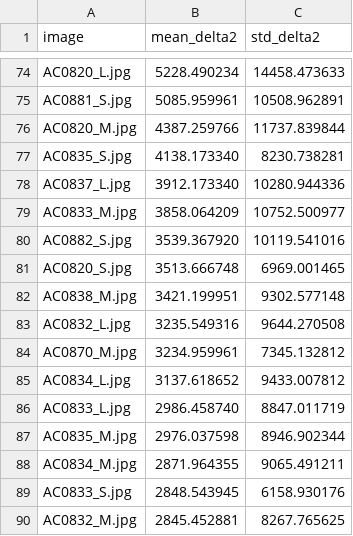
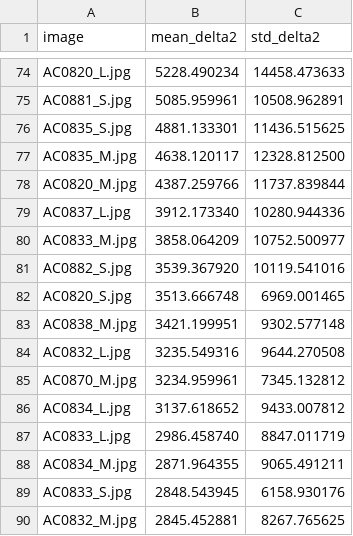
Before and after one commit to MobyDickDick/TinyLanguage, a CSV file: artifacts/converted_symbols/reports/pixel_delta2_ranking.csv, drawn as a sheet; only a part is shown, gaps mark what is left out.

```diff
--- a/artifacts/converted_symbols/reports/pixel_delta2_ranking.csv
+++ b/artifacts/converted_symbols/reports/pixel_delta2_ranking.csv
@@ -75,4 +75,5 @@ AC0820_L.jpg;5228.490234;14458.473633
 AC0881_S.jpg;5085.959961;10508.962891
+AC0835_S.jpg;4881.133301;11436.515625
+AC0835_M.jpg;4638.120117;12328.812500
 AC0820_M.jpg;4387.259766;11737.839844
-AC0835_S.jpg;4138.173340;8230.738281
 AC0837_L.jpg;3912.173340;10280.944336
@@ -86,3 +87,2 @@ AC0834_L.jpg;3137.618652;9433.007812
 AC0833_L.jpg;2986.458740;8847.011719
-AC0835_M.jpg;2976.037598;8946.902344
 AC0834_M.jpg;2871.964355;9065.491211
```
Also changed, not shown: 10 other files.
